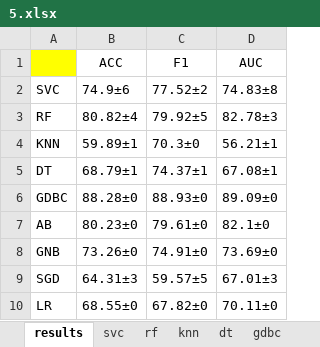
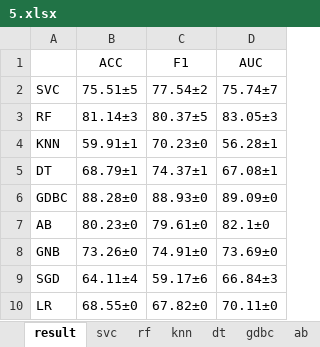
Before and after one commit to Hovi123123/Open-source, an Excel workbook: results/ML_results/5.xlsx, sheet result, drawn as a sheet; values as stored, in another font and other column widths than the file's, no borders; the diff names each change by its address in the sheet, - before the commit and + after, or states it on an @@ line.

```diff
--- a/results/ML_results/5.xlsx (sheet result)
+++ b/results/ML_results/5.xlsx (sheet result)
-sheet tab: results
+sheet tab: result
-A1 fill: #FFFF00
+A1 fill: none
-B2 (ACC): 74.9±6
+B2 (ACC): 75.51±5
-C2 (F1): 77.52±2
+C2 (F1): 77.54±2
-D2 (AUC): 74.83±8
+D2 (AUC): 75.74±7
-B3 (ACC): 80.82±4
+B3 (ACC): 81.14±3
-C3 (F1): 79.92±5
+C3 (F1): 80.37±5
-D3 (AUC): 82.78±3
+D3 (AUC): 83.05±3
-B4 (ACC): 59.89±1
+B4 (ACC): 59.91±1
-C4 (F1): 70.3±0
+C4 (F1): 70.23±0
-D4 (AUC): 56.21±1
+D4 (AUC): 56.28±1
-B9 (ACC): 64.31±3
+B9 (ACC): 64.11±4
-C9 (F1): 59.57±5
+C9 (F1): 59.17±6
-D9 (AUC): 67.01±3
+D9 (AUC): 66.84±3
```
Also changed, not shown: sheet sgd, sheet rf, sheet knn, sheet svc, sheet dt, sheet gdbc, 3 more sheets, results/ML_results/1.xlsx, results/ML_results/2.xlsx, 6 other files.
